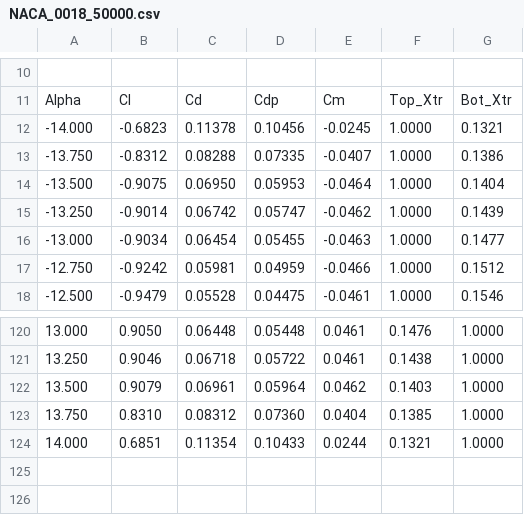
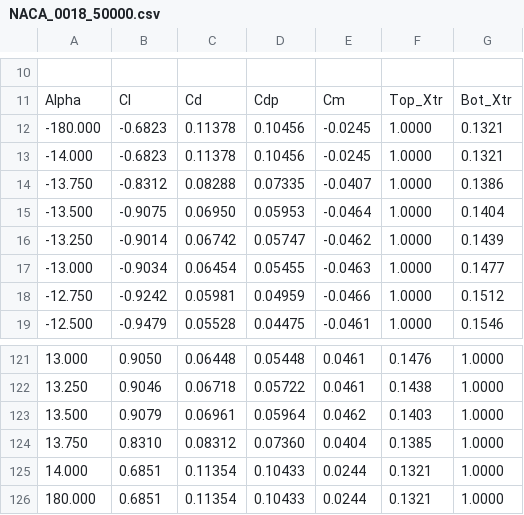
Before and after one commit to JoeVogel/hydrone-multi-objective-optimization, a CSV file: src/airfoils/NACA_0018_50000.csv, drawn as a sheet; only a part is shown, gaps mark what is left out; the diff names each change by its address in the sheet, - before the commit and + after, or states it on an @@ line.

```diff
--- a/src/airfoils/NACA_0018_50000.csv
+++ b/src/airfoils/NACA_0018_50000.csv
+row 12: -180.000 | -0.6823 | 0.11378 | 0.10456 | -0.0245 | 1.0000 | 0.1321
+row 126: 180.000 | 0.6851 | 0.11354 | 0.10433 | 0.0244 | 0.1321 | 1.0000
```
Also changed, not shown: src/airfoils/NACA_0018_100000.csv, src/airfoils/NACA_0018_1000000.csv, 12 other files.
